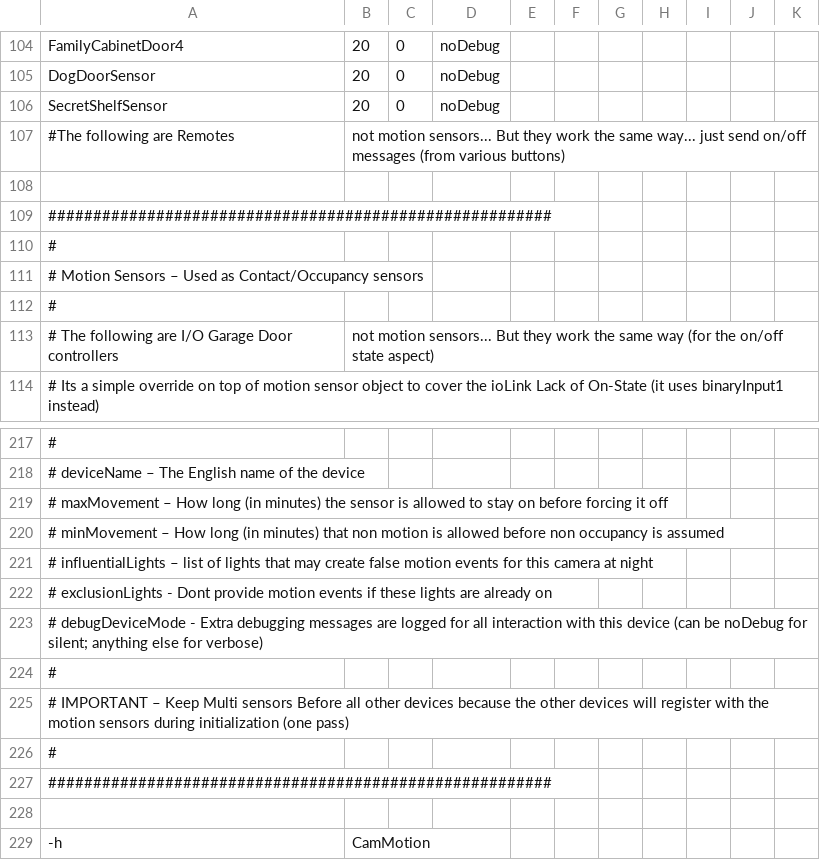
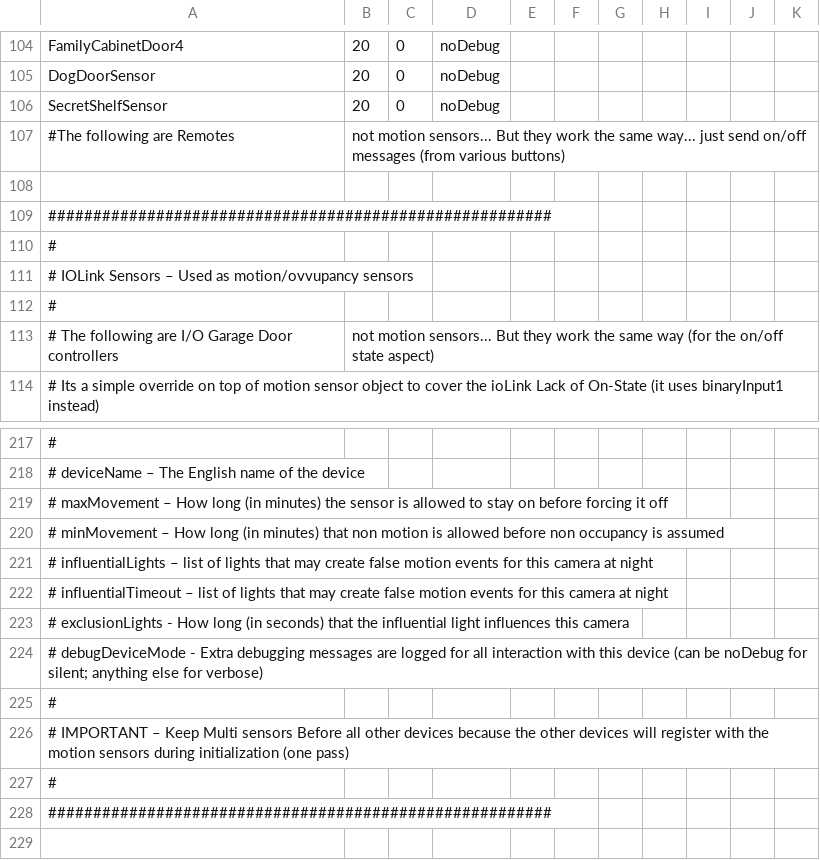
Before and after one commit to gsblive/MotionMap, a CSV file: Contents/Server Plugin/_Configurations/mmConfig.Regency.csv, drawn as a sheet; only a part is shown, gaps mark what is left out; the shorter side is filled out with more unchanged rows; the diff names each change by its address in the sheet, - before the commit and + after, or states it on an @@ line.

```diff
--- a/Contents/Server Plugin/_Configurations/mmConfig.Regency.csv
+++ b/Contents/Server Plugin/_Configurations/mmConfig.Regency.csv
-A111: # Motion Sensors – Used as Contact/Occupancy sensors
+A111: # IOLink Sensors – Used as motion/ovvupancy sensors
-A222: # exclusionLights - Dont provide motion events if these lights are already on
+A222: # influentialTimeout – list of lights that may create false motion events for this camera at night
+row 223: # exclusionLights - How long (in seconds) that the influential light influences this camera
```
Also changed, not shown: 3 other files.
